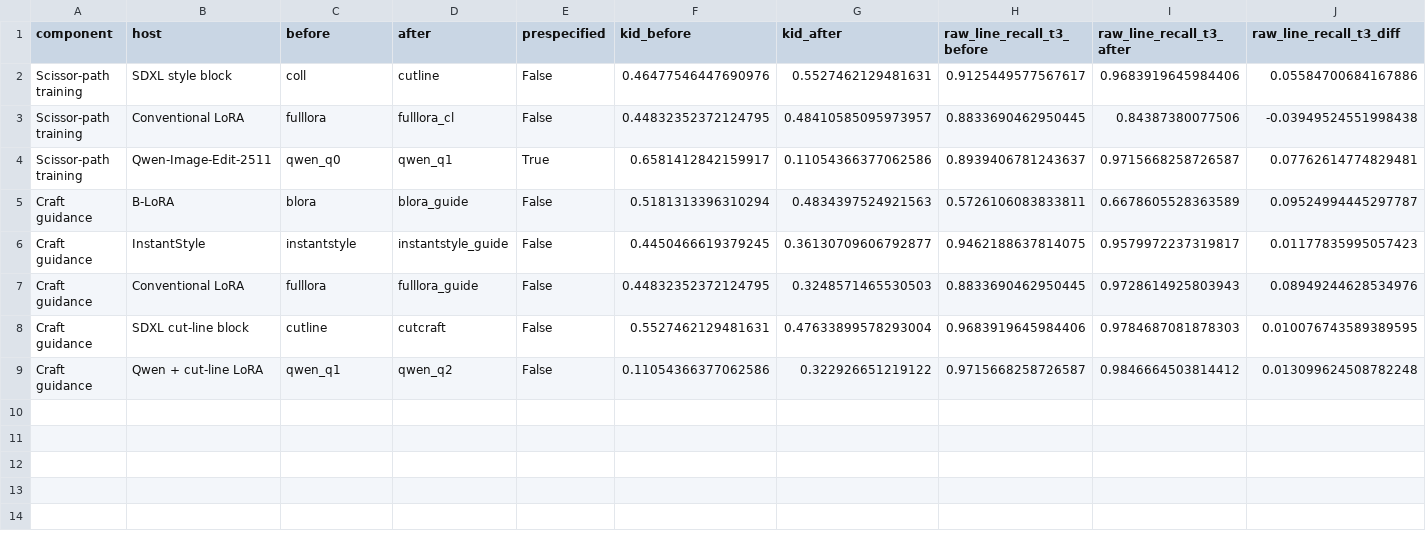
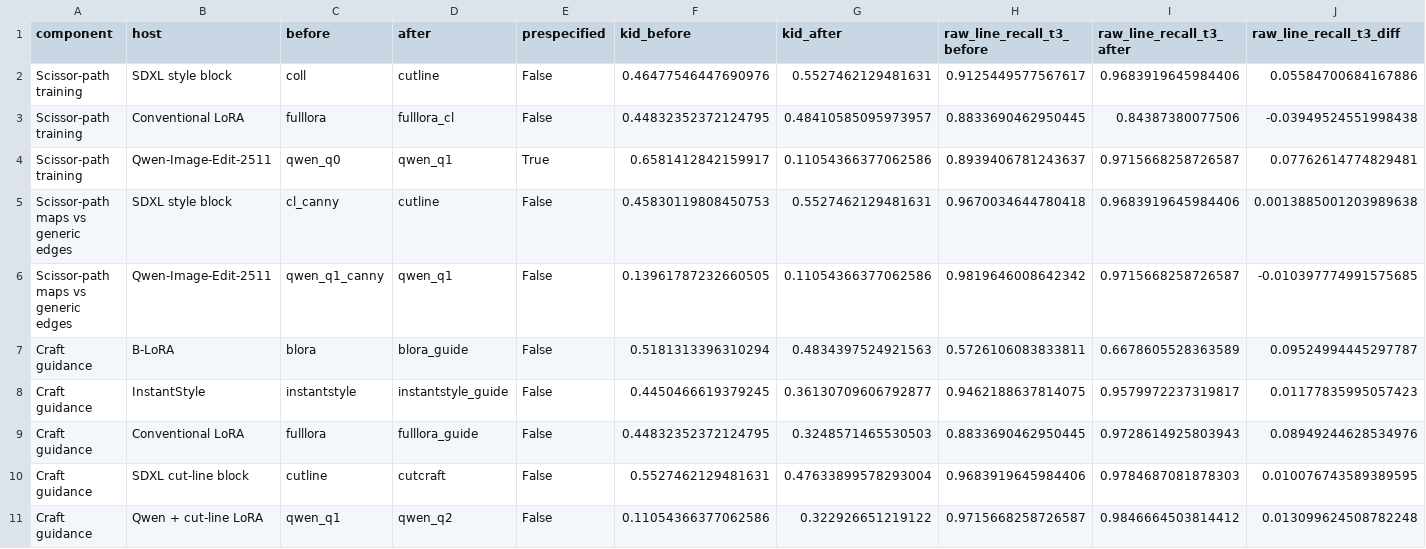
Before and after one commit to lzwhehe/kushulan-papercut-blora, a CSV file: results/cutcraft/plugin_matrix.csv, drawn as a sheet; only a part is shown; rows hold the shown columns only; the diff names each change by its address in the sheet, - before the commit and + after, or states it on an @@ line.

```diff
--- a/results/cutcraft/plugin_matrix.csv
+++ b/results/cutcraft/plugin_matrix.csv
+row 5: Scissor-path maps vs generic edges | SDXL style block | cl_canny | cutline | False | 0.45830119808450753 | 0.5527462129481631 | 0.9670034644780418 | 0.9683919645984406 | 0.0013885001203989638
+row 6: Scissor-path maps vs generic edges | Qwen-Image-Edit-2511 | qwen_q1_canny | qwen_q1 | False | 0.13961787232660505 | 0.11054366377062586 | 0.9819646008642342 | 0.9715668258726587 | -0.010397774991575685
```
Also changed, not shown: 13 other files.
